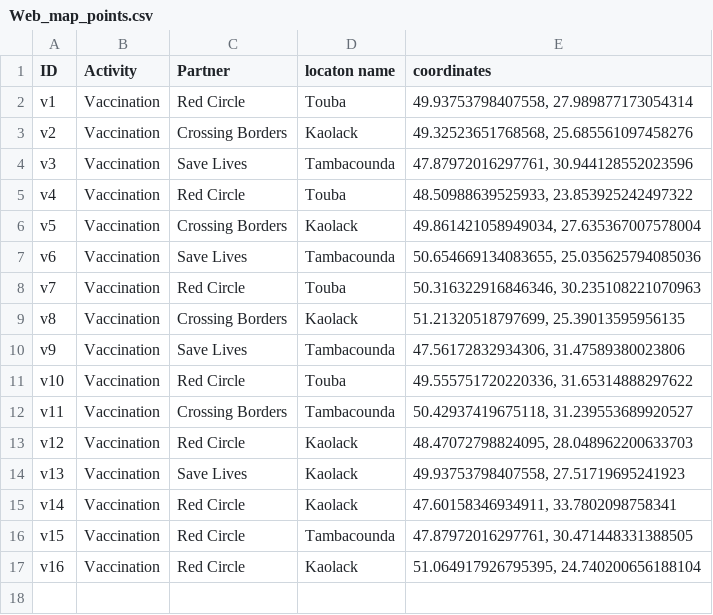
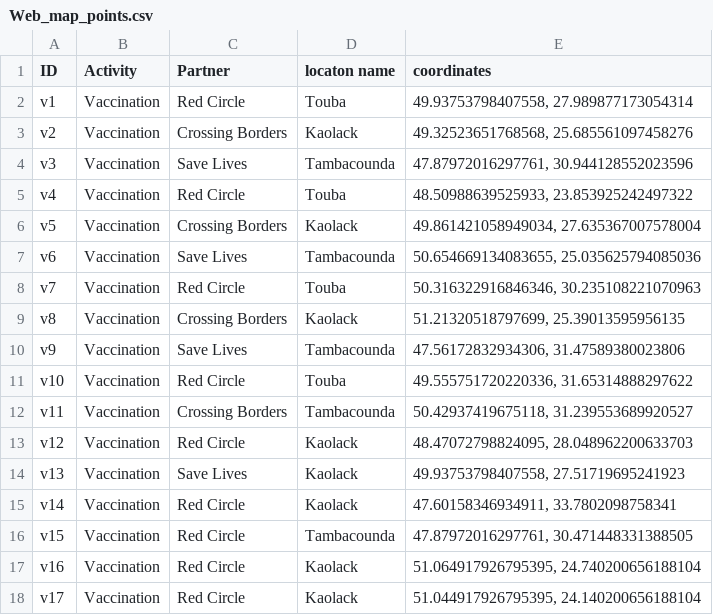
Before and after one commit to Syverpet/Auto_push_test2, a CSV file: Web_map_points.csv, drawn as a sheet.

```diff
--- a/Web_map_points.csv
+++ b/Web_map_points.csv
@@ -17 +17,2 @@ v15,Vaccination,Red Circle,Tambacounda,"47.87972016297761, 30.471448331388505"
 v16,Vaccination,Red Circle,Kaolack,"51.064917926795395, 24.740200656188104"
+v17,Vaccination,Red Circle,Kaolack,"51.044917926795395, 24.140200656188104"
```
Also changed, not shown: sheets_to_csv_test.csv, 1 other file.
